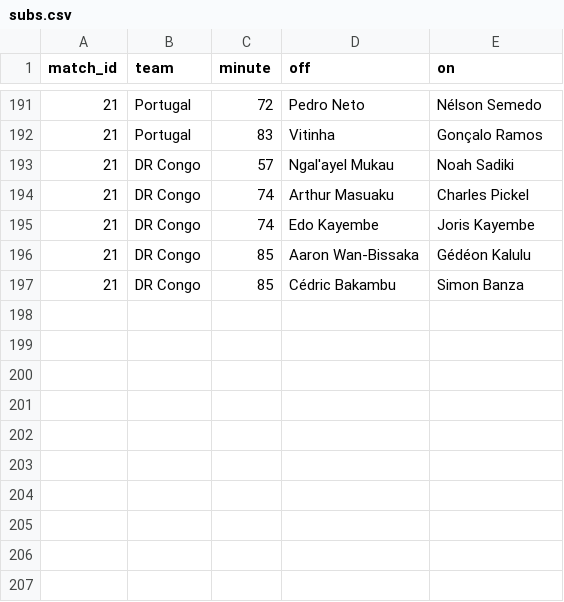
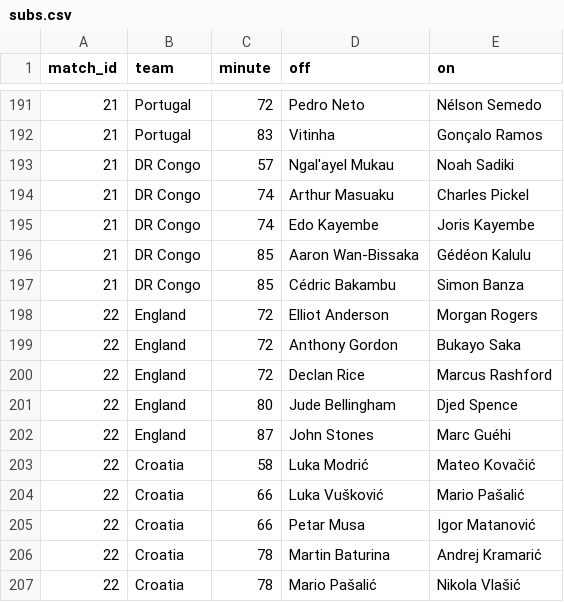
Before and after one commit to Godfrey811/wc2026friends, a CSV file: data/subs.csv, drawn as a sheet; only a part is shown, gaps mark what is left out; the diff names each change by its address in the sheet, - before the commit and + after, or states it on an @@ line.

```diff
--- a/data/subs.csv
+++ b/data/subs.csv
+row 198: 22 | England | 72 | Elliot Anderson | Morgan Rogers
+row 199: 22 | England | 72 | Anthony Gordon | Bukayo Saka
+row 200: 22 | England | 72 | Declan Rice | Marcus Rashford
+row 201: 22 | England | 80 | Jude Bellingham | Djed Spence
+row 202: 22 | England | 87 | John Stones | Marc Guéhi
+row 203: 22 | Croatia | 58 | Luka Modrić | Mateo Kovačić
+row 204: 22 | Croatia | 66 | Luka Vušković | Mario Pašalić
+row 205: 22 | Croatia | 66 | Petar Musa | Igor Matanović
+row 206: 22 | Croatia | 78 | Martin Baturina | Andrej Kramarić
+row 207: 22 | Croatia | 78 | Mario Pašalić | Nikola Vlašić
```
Also changed, not shown: data/goals.csv, data/matches.csv.
